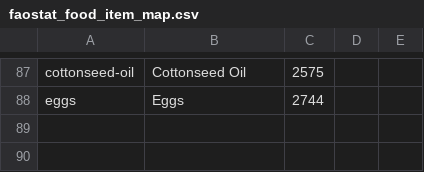
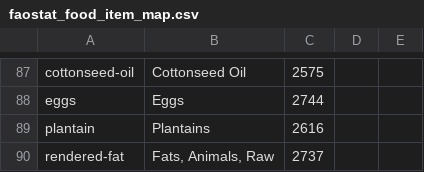
Before and after one commit to Sustainable-Solutions-Lab/GLADE, a CSV file: data/curated/faostat_food_item_map.csv, drawn as a sheet; only a part is shown, gaps mark what is left out; the diff names each change by its address in the sheet, - before the commit and + after, or states it on an @@ line.

Commit message:
data: curated CSVs for GDD-IA, plantain, and rendered-fat work
These data/curated changes belong logically to the previous four
commits but landed late because the worktree had data/ symlinked from
the main checkout (changes were physically here but invisible to git
in the worktree). Captured as one commit at the tip rather than
amending each predecessor.

Distribution by predecessor commit:

- 639f7f2 (GDD-IA migration):
  - diet_source_basis_overrides.csv: cleared (GDD-IA migration removed
    the need for per-country basis overrides; header retained).

- 4903a6b (plantain as model crop):
  - food_groups.csv: plantain -> starchy_vegetable
  - food_basis.csv: plantain -> fresh
  - nutrition.csv: plantain kcal/carb/fat/protein from USDA FDC 169126
  - usda_food_mapping.csv: plantain -> 169126
  - seed_rates.csv: plantain -> 0 (vegetatively propagated)
  - crop_moisture_content.csv: plantain -> 0.65
  - foods.csv: plantain_cooked pathway (1.0 factor)
  - faostat_food_item_map.csv: plantain -> FBS 2616
  - faostat_crop_item_map.csv: plantain -> "Plantains and cooking bananas"
  - gaez_crop_code_mapping.csv: plantain -> BANA/BAN/BAN (banana proxy)
  - feed_ash_content.csv: plantain -> 4.6 (banana proxy)

- 01a7564 (rendered-fat as model food):
  - food_groups.csv: rendered-fat -> animal_fat
  - food_basis.csv: rendered-fat -> dry
  - nutrition.csv: rendered-fat from USDA FDC 171026 (Lard)
  - usda_food_mapping.csv: rendered-fat -> 171026
  - faostat_food_item_map.csv: rendered-fat -> FBS 2737 (Fats, Animals, Raw)

- f401959 (FBS-based banana/plantain split): no data/curated changes.

```diff
--- a/data/curated/faostat_food_item_map.csv
+++ b/data/curated/faostat_food_item_map.csv
+row 89: plantain | Plantains | 2616
+row 90: rendered-fat | Fats, Animals, Raw | 2737
```
Also changed, not shown: data/curated/crop_moisture_content.csv, data/curated/feed_ash_content.csv, 9 other files.
